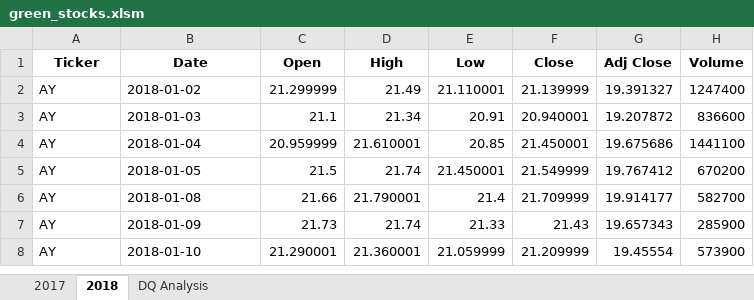
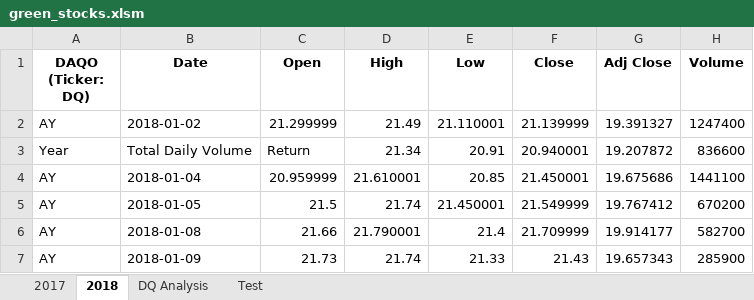
Before and after one commit to asitkumar26/stock-analysis, an Excel workbook: green_stocks.xlsm, sheet 2018, drawn as a sheet; only a part is shown; the shorter side is filled out with more unchanged rows; values as stored, in another font and other column widths than the file's, no borders; the diff names each change by its address in the sheet, - before the commit and + after, or states it on an @@ line.

```diff
--- a/green_stocks.xlsm (sheet 2018)
+++ b/green_stocks.xlsm (sheet 2018)
+sheet tab: Test
-A1: Ticker
+A1: DAQO (Ticker: DQ)
-A3 (DAQO (Ticker: DQ)): AY
+A3 (DAQO (Ticker: DQ)): Year
-B3 (Date): 2018-01-03
+B3 (Date): Total Daily Volume
-C3 (Open): 21.1
+C3 (Open): Return
```
Also changed, not shown: sheet DQ Analysis.
